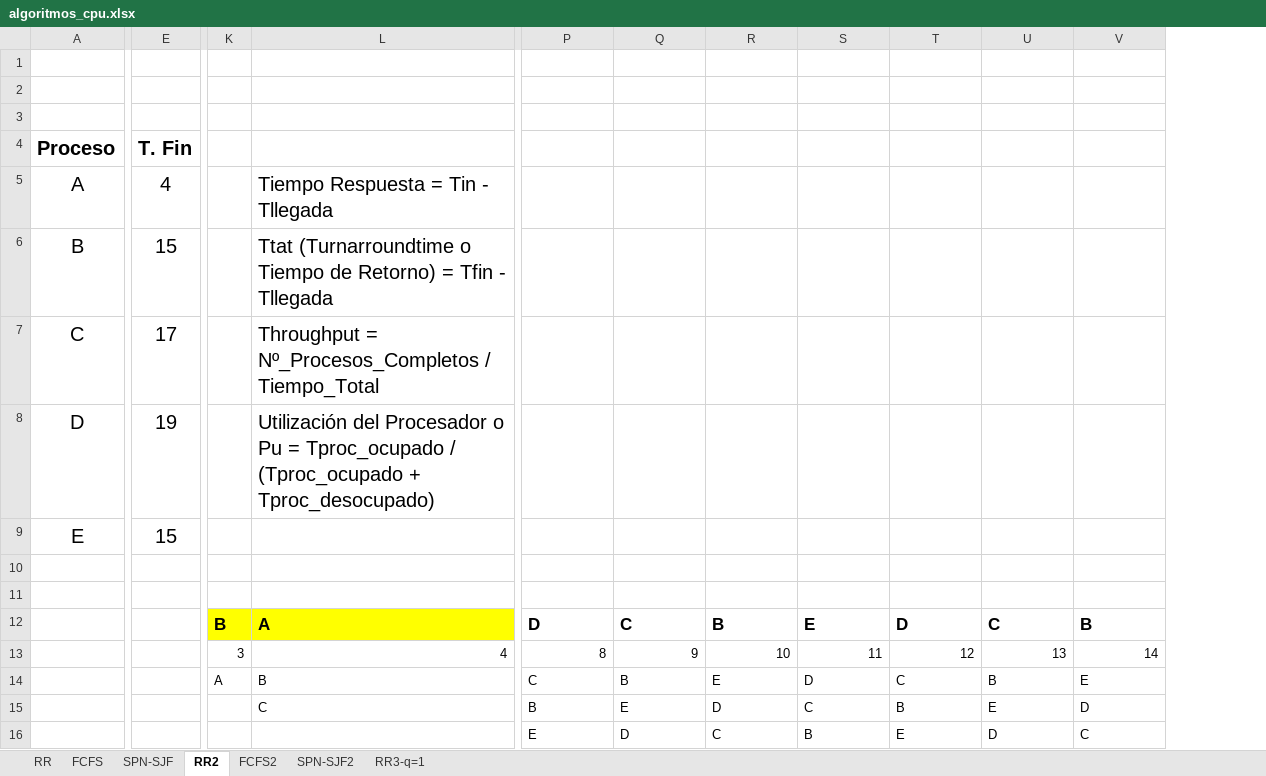
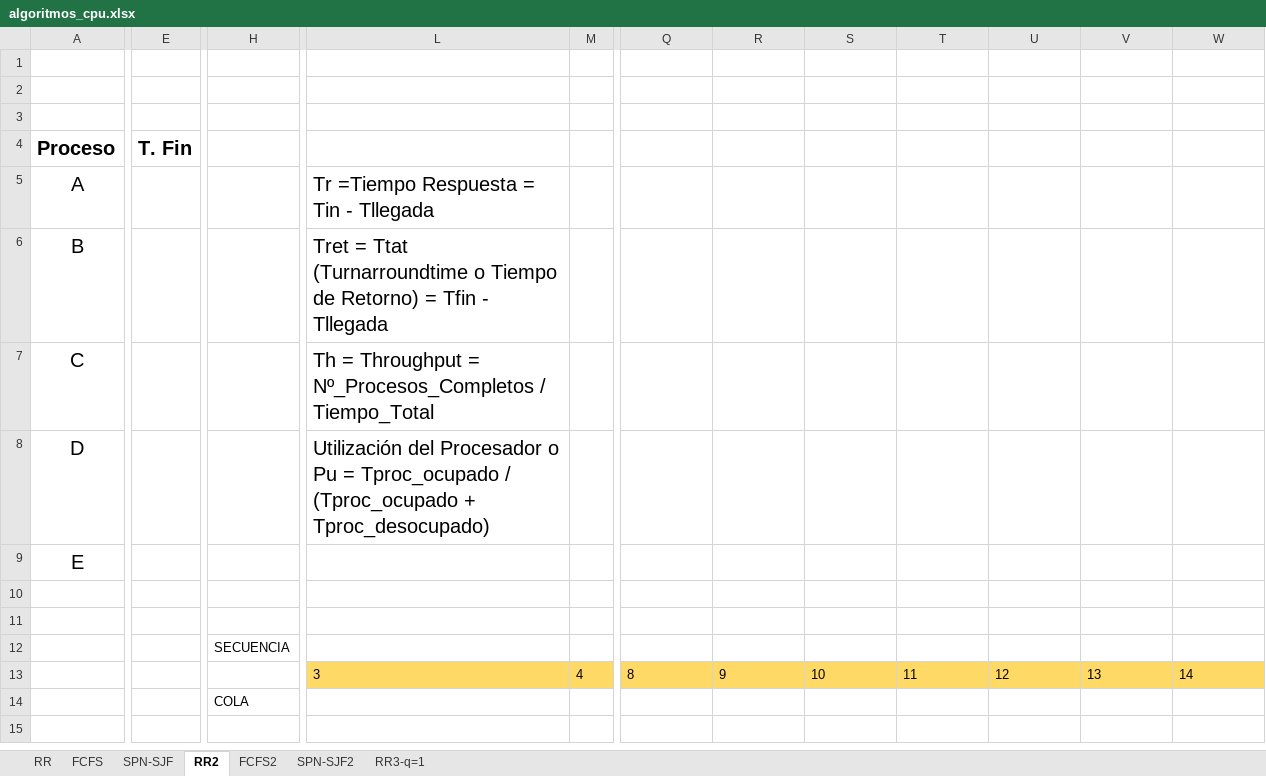
Before and after one commit to Toweoner/ISO, an Excel workbook: ut1/Contenidos/algoritmos_cpu.xlsx, sheet RR2, drawn as a sheet; only a part is shown, gaps mark what is left out; values as stored, in another font and other column widths than the file's, no borders; removed rows and columns are numbered as before the commit, all else as after; rows hold the shown columns only; the diff covers the shown part only; the diff names each change by its address in the sheet, - before the commit and + after, or states it on an @@ line.

```diff
--- a/ut1/Contenidos/algoritmos_cpu.xlsx (sheet RR2)
+++ b/ut1/Contenidos/algoritmos_cpu.xlsx (sheet RR2)
+column H, empty
-column K, row 13: 3
-column L, rows 5-8: Tiempo Respuesta = Tin - Tllegada | Ttat (Turnarroundtime o Tiempo de Retorno) = Tfin - Tllegada | Throughput = Nº_Procesos_Completos / Tiempo_Total | Utilización del Procesador o Pu = Tproc_ocupado / (Tproc_ocupado + Tproc_desocupado); row 13: 4
+column L, rows 5-8: Tr =Tiempo Respuesta = Tin - Tllegada | Tret = Ttat (Turnarroundtime o Tiempo de Retorno) = Tfin - Tllegada | Th = Throughput = Nº_Procesos_Completos / Tiempo_Total | Utilización del Procesador o Pu = Tproc_ocupado / (Tproc_ocupado + Tproc_desocupado); row 13: 3
+column M, row 13: 4
-E5 (T. Fin): 4
+E5 (T. Fin): (empty)
-E6 (T. Fin): 15
+E6 (T. Fin): (empty)
-E7 (T. Fin): 17
+E7 (T. Fin): (empty)
-E8 (T. Fin): 19
+E8 (T. Fin): (empty)
-E9 (T. Fin): 15
+E9 (T. Fin): (empty)
-row 12:  |  | B | A | D | C | B | E | D | C | B
+row 12:  |  | SECUENCIA
@@ Q13:W13 fill: none → #FFD966, alignment: right → left @@
-row 14:  |  | A | B | C | B | E | D | C | B | E
-row 15:  |  |  | C | B | E | D | C | B | E | D
-row 16:  |  |  |  | E | D | C | B | E | D | C
+row 14:  |  | COLA
```
Also changed, not shown: cell formats elsewhere in this sheet, sheet RR3-q=1, sheet RR, sheet SPN-SJF2, sheet FCFS2, sheet FCFS, sheet SPN-SJF, 1 other file.
